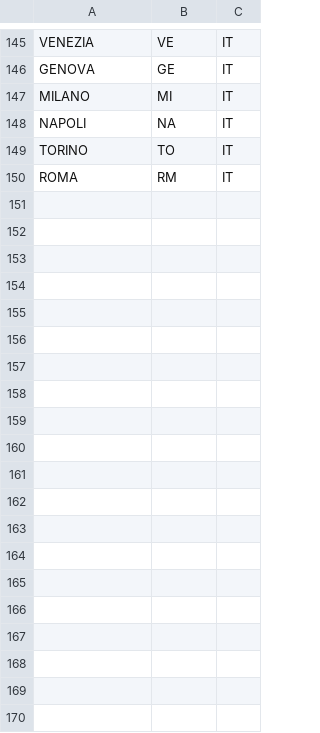
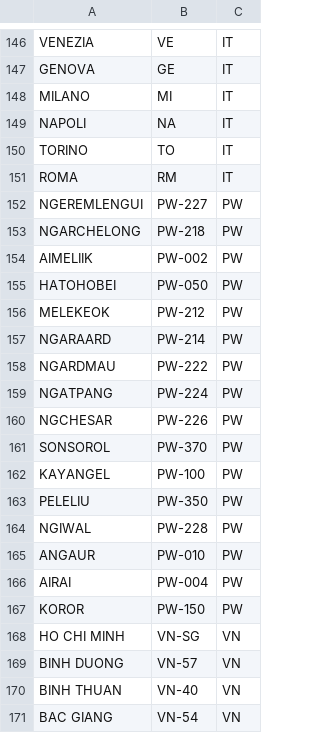
Before and after one commit to kidSysone/COBOL-TEST, a CSV file: input/StateFullnameList.csv, drawn as a sheet; only a part is shown, gaps mark what is left out; the diff covers the shown part only.

```diff
--- a/input/StateFullnameList.csv
+++ b/input/StateFullnameList.csv
@@ -150 +151,21 @@ TORINO;TO;IT
 ROMA;RM;IT
+NGEREMLENGUI;PW-227;PW
+NGARCHELONG;PW-218;PW
+AIMELIIK;PW-002;PW
+HATOHOBEI;PW-050;PW
+MELEKEOK;PW-212;PW
+NGARAARD;PW-214;PW
+NGARDMAU;PW-222;PW
+NGATPANG;PW-224;PW
+NGCHESAR;PW-226;PW
+SONSOROL;PW-370;PW
+KAYANGEL;PW-100;PW
+PELELIU;PW-350;PW
+NGIWAL;PW-228;PW
+ANGAUR;PW-010;PW
+AIRAI;PW-004;PW
+KOROR;PW-150;PW
+HO CHI MINH;VN-SG;VN
+BINH DUONG;VN-57;VN
+BINH THUAN;VN-40;VN
+BAC GIANG;VN-54;VN
```
Also changed, not shown: 35 added rows elsewhere in this file, input/CategoryRules.csv, input/CountryList.csv, 11 other files.
